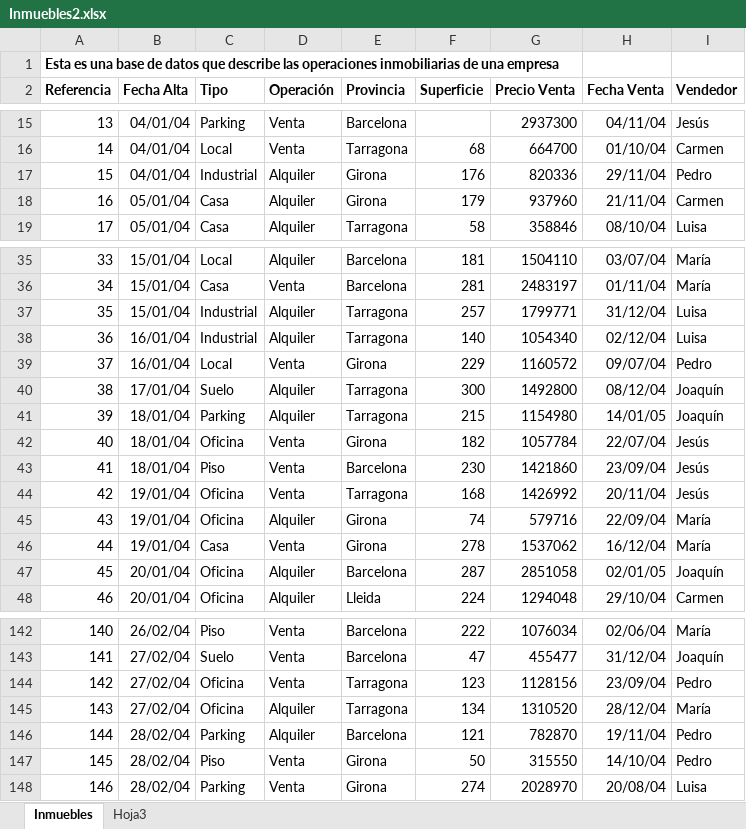
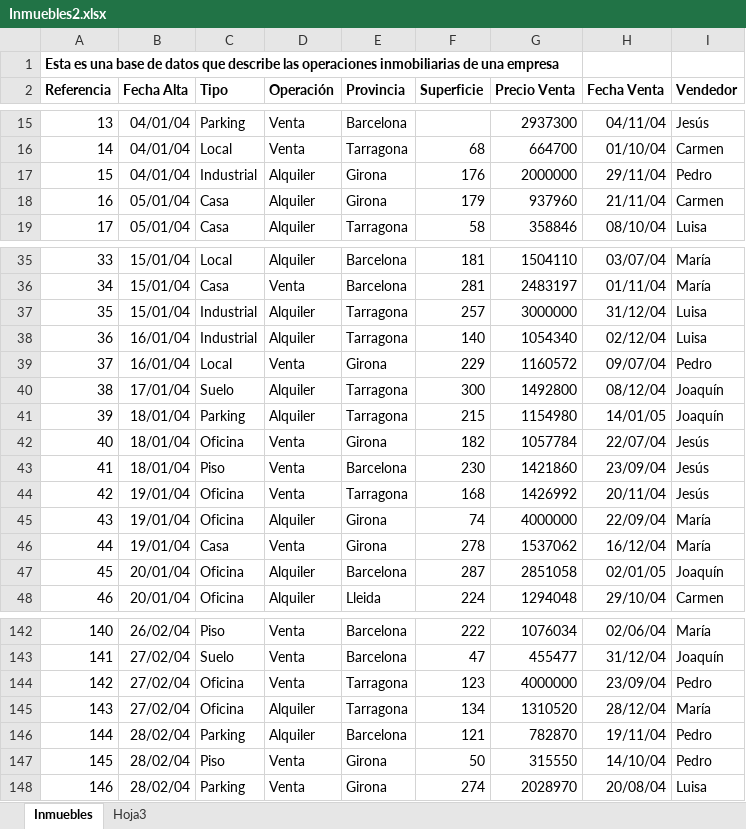
Before and after one commit to gabycantu/Actividad3, an Excel workbook: Inmuebles2.xlsx, sheet Inmuebles, drawn as a sheet; only a part is shown, gaps mark what is left out; values as stored, in another font and other column widths than the file's, no borders; the diff names each change by its address in the sheet, - before the commit and + after, or states it on an @@ line.

```diff
--- a/Inmuebles2.xlsx (sheet Inmuebles)
+++ b/Inmuebles2.xlsx (sheet Inmuebles)
-G17 (Precio Venta): 820336
+G17 (Precio Venta): 2000000
-G37 (Precio Venta): 1799771
+G37 (Precio Venta): 3000000
-G45 (Precio Venta): 579716
+G45 (Precio Venta): 4000000
-G144 (Precio Venta): 1128156
+G144 (Precio Venta): 4000000
```
Also changed, not shown: 4 other files.
